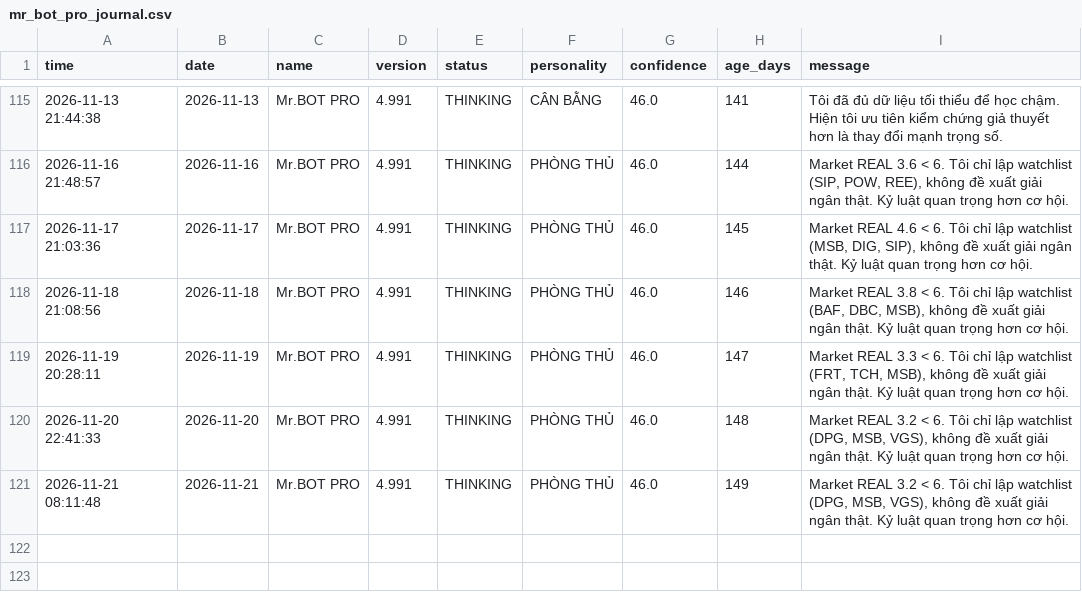
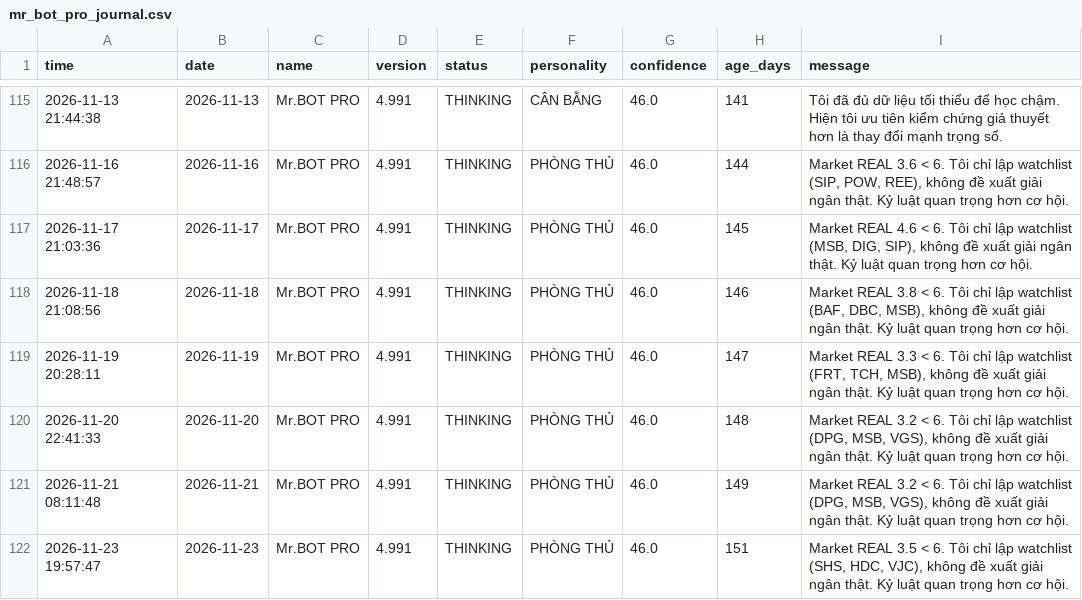
Before and after one commit to SONVODAI/scanner-ga-chien-clean, a CSV file: mr_bot_pro_journal.csv, drawn as a sheet; only a part is shown, gaps mark what is left out.

Commit message:
Update Mr.BOT PRO journal 2026-11-23 19:57:47

```diff
--- a/mr_bot_pro_journal.csv
+++ b/mr_bot_pro_journal.csv
@@ -121 +121,2 @@ time,date,name,version,status,personality,confidence,age_days,message
 2026-11-21 08:11:48,2026-11-21,Mr.BOT PRO,4.991,THINKING,PHÒNG THỦ,46.0,149,"Market REAL 3.2 < 6. Tôi chỉ lập watchlist (DPG, MSB, VGS), không đề xuất giải ngân thật. Kỷ luật quan trọng hơn cơ hội."
+2026-11-23 19:57:47,2026-11-23,Mr.BOT PRO,4.991,THINKING,PHÒNG THỦ,46.0,151,"Market REAL 3.5 < 6. Tôi chỉ lập watchlist (SHS, HDC, VJC), không đề xuất giải ngân thật. Kỷ luật quan trọng hơn cơ hội."
```
